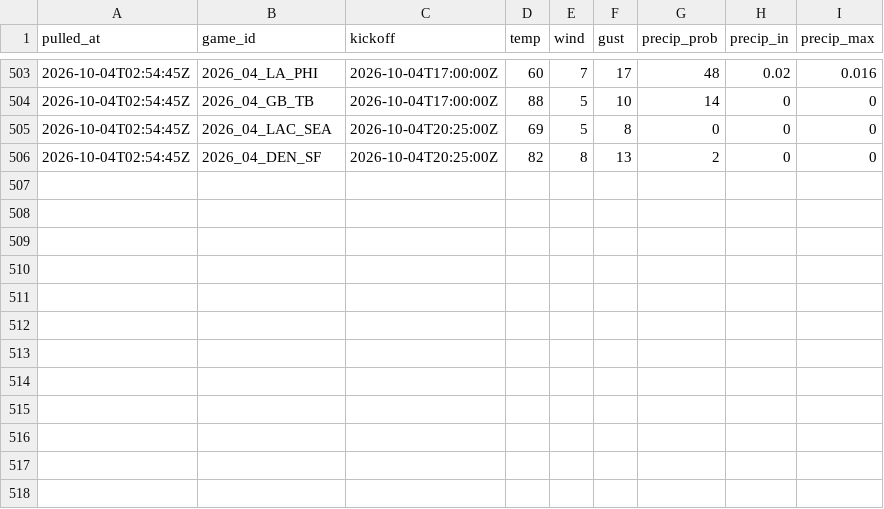
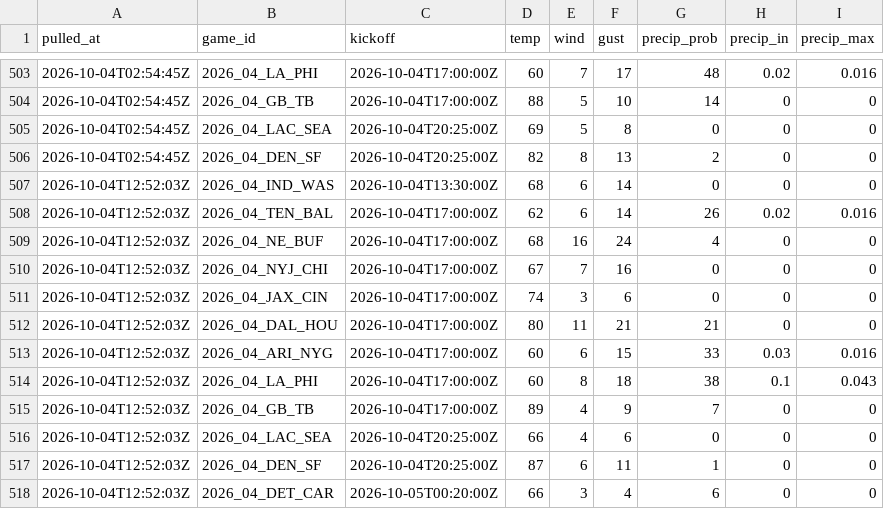
Before and after one commit to andrew-w-schroeder/dst-site, a CSV file: data/lines/weather_history.csv, drawn as a sheet; only a part is shown, gaps mark what is left out; the diff names each change by its address in the sheet, - before the commit and + after, or states it on an @@ line.

```diff
--- a/data/lines/weather_history.csv
+++ b/data/lines/weather_history.csv
+row 507: 2026-10-04T12:52:03Z | 2026_04_IND_WAS | 2026-10-04T13:30:00Z | 68 | 6 | 14 | 0 | 0 | 0
+row 508: 2026-10-04T12:52:03Z | 2026_04_TEN_BAL | 2026-10-04T17:00:00Z | 62 | 6 | 14 | 26 | 0.02 | 0.016
+row 509: 2026-10-04T12:52:03Z | 2026_04_NE_BUF | 2026-10-04T17:00:00Z | 68 | 16 | 24 | 4 | 0 | 0
+row 510: 2026-10-04T12:52:03Z | 2026_04_NYJ_CHI | 2026-10-04T17:00:00Z | 67 | 7 | 16 | 0 | 0 | 0
+row 511: 2026-10-04T12:52:03Z | 2026_04_JAX_CIN | 2026-10-04T17:00:00Z | 74 | 3 | 6 | 0 | 0 | 0
+row 512: 2026-10-04T12:52:03Z | 2026_04_DAL_HOU | 2026-10-04T17:00:00Z | 80 | 11 | 21 | 21 | 0 | 0
+row 513: 2026-10-04T12:52:03Z | 2026_04_ARI_NYG | 2026-10-04T17:00:00Z | 60 | 6 | 15 | 33 | 0.03 | 0.016
+row 514: 2026-10-04T12:52:03Z | 2026_04_LA_PHI | 2026-10-04T17:00:00Z | 60 | 8 | 18 | 38 | 0.1 | 0.043
+row 515: 2026-10-04T12:52:03Z | 2026_04_GB_TB | 2026-10-04T17:00:00Z | 89 | 4 | 9 | 7 | 0 | 0
+row 516: 2026-10-04T12:52:03Z | 2026_04_LAC_SEA | 2026-10-04T20:25:00Z | 66 | 4 | 6 | 0 | 0 | 0
+row 517: 2026-10-04T12:52:03Z | 2026_04_DEN_SF | 2026-10-04T20:25:00Z | 87 | 6 | 11 | 1 | 0 | 0
+row 518: 2026-10-04T12:52:03Z | 2026_04_DET_CAR | 2026-10-05T00:20:00Z | 66 | 3 | 4 | 6 | 0 | 0
```
Also changed, not shown: data/lines/ecr_history.csv, data/lines/line_history.csv, 11 other files.
